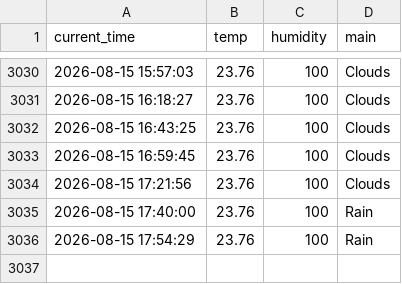
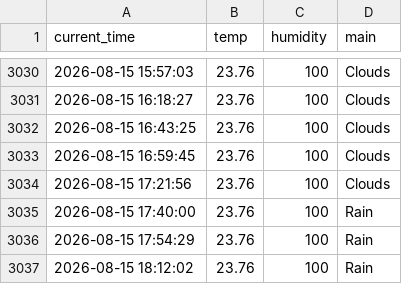
Before and after one commit to Bl00mingdays/weather_5m, a CSV file: weather.csv, drawn as a sheet; only a part is shown, gaps mark what is left out; the diff names each change by its address in the sheet, - before the commit and + after, or states it on an @@ line.

```diff
--- a/weather.csv
+++ b/weather.csv
+row 3037: 2026-08-15 18:12:02 | 23.76 | 100 | Rain
```
